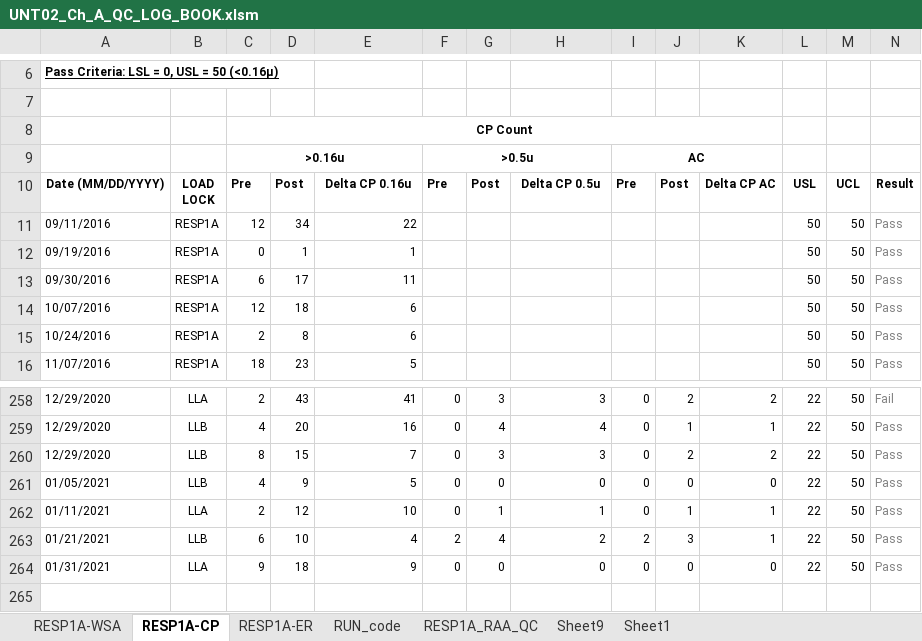
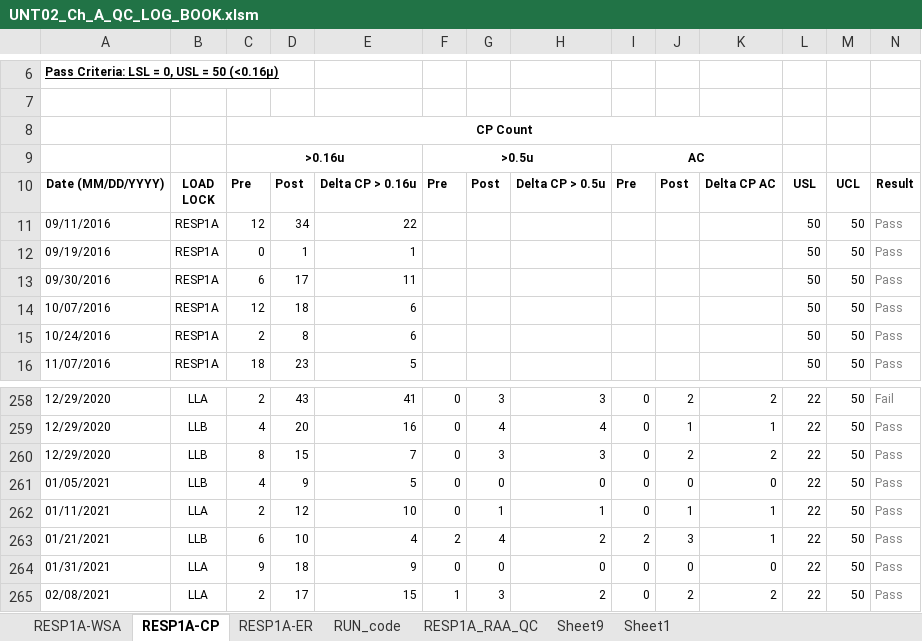
Before and after one commit to abhi3700/AutoPlot, an Excel workbook: examples/dry_etch/UNT02_Ch_A_QC_LOG_BOOK/UNT02_Ch_A_QC_LOG_BOOK.xlsm, sheet RESP1A-CP, drawn as a sheet; only a part is shown, gaps mark what is left out; values as stored, in another font and other column widths than the file's, no borders; conditional formats not drawn; rows hold the shown columns only; the diff names each change by its address in the sheet, - before the commit and + after, or states it on an @@ line.

```diff
--- a/examples/dry_etch/UNT02_Ch_A_QC_LOG_BOOK/UNT02_Ch_A_QC_LOG_BOOK.xlsm (sheet RESP1A-CP)
+++ b/examples/dry_etch/UNT02_Ch_A_QC_LOG_BOOK/UNT02_Ch_A_QC_LOG_BOOK.xlsm (sheet RESP1A-CP)
-E10: Delta CP 0.16u
+E10: Delta CP > 0.16u
-H10: Delta CP 0.5u
+H10: Delta CP > 0.5u
+row 265: 02/08/2021 | LLA | 2 | 17 | 15 | 1 | 3 | 2 | 0 | 2 | 2 | 22 | 50 | Pass
```
Also changed, not shown: sheet RESP1A-ER, 26 other files.
